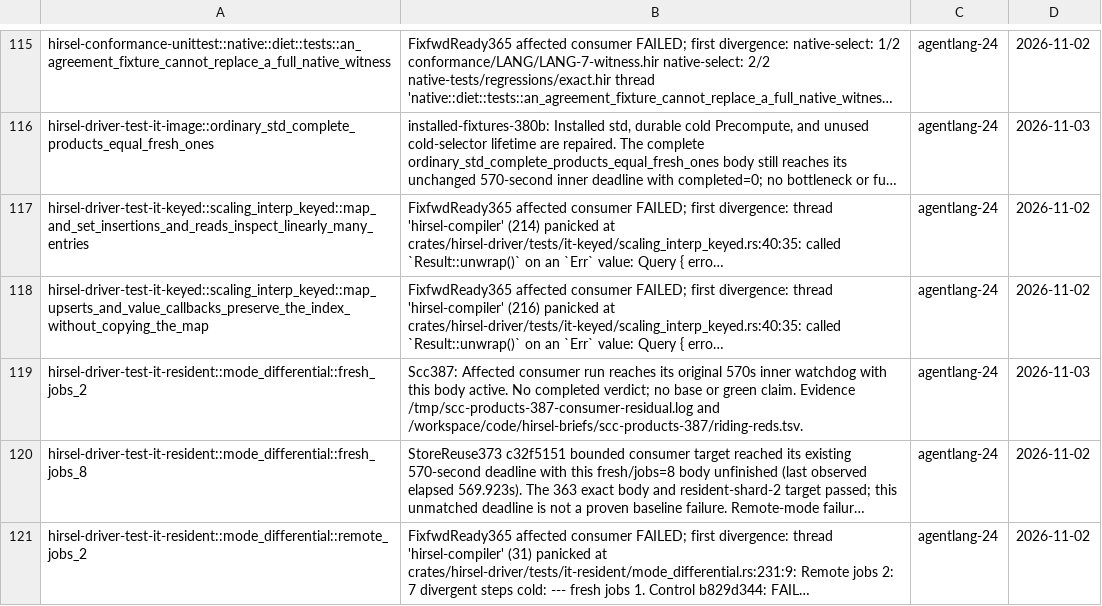
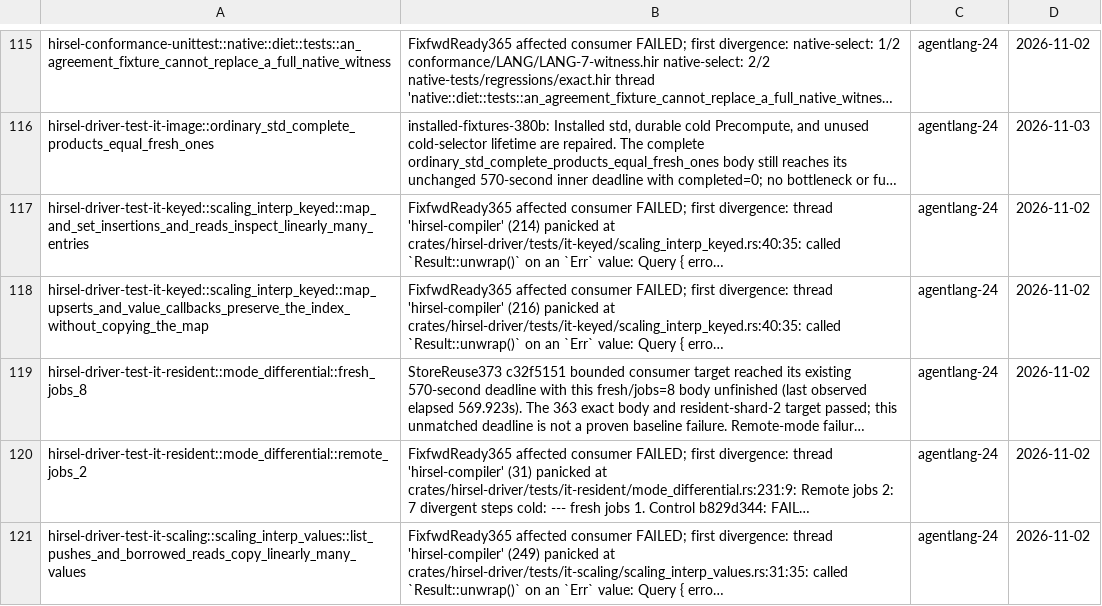
Before and after one commit to SamGalanakis/hirsel, a TSV file: tools/known-failures.tsv, drawn as a sheet; only a part is shown, gaps mark what is left out; the shorter side is filled out with more unchanged rows; long unchanged cells end in …; the diff names each change by its address in the sheet, - before the commit and + after, or states it on an @@ line.

Commit message:
Remove the lane-added resident watchdog row after the full shard passes

```diff
--- a/tools/known-failures.tsv
+++ b/tools/known-failures.tsv
-row 119: hirsel-driver-test-it-resident::mode_differential::fresh_jobs_2 | Scc387: Affected consumer run reaches its original 570s inner watchdog with this body active. No completed verdict; no base or green claim. Evidence /tmp/scc-products-387-consumer-residual.log and /workspace/code/hirsel-briefs/scc-products-387/riding-reds.tsv. | agentlang-24 | 2026-11-03
```
